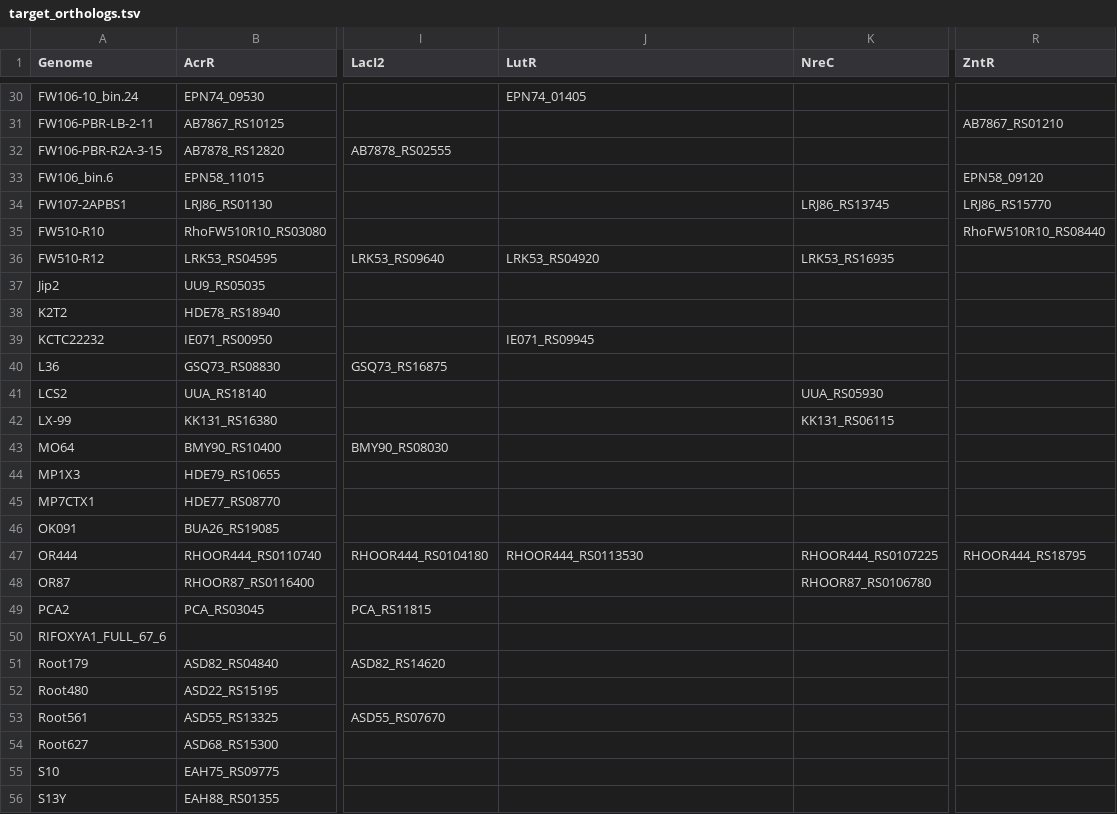
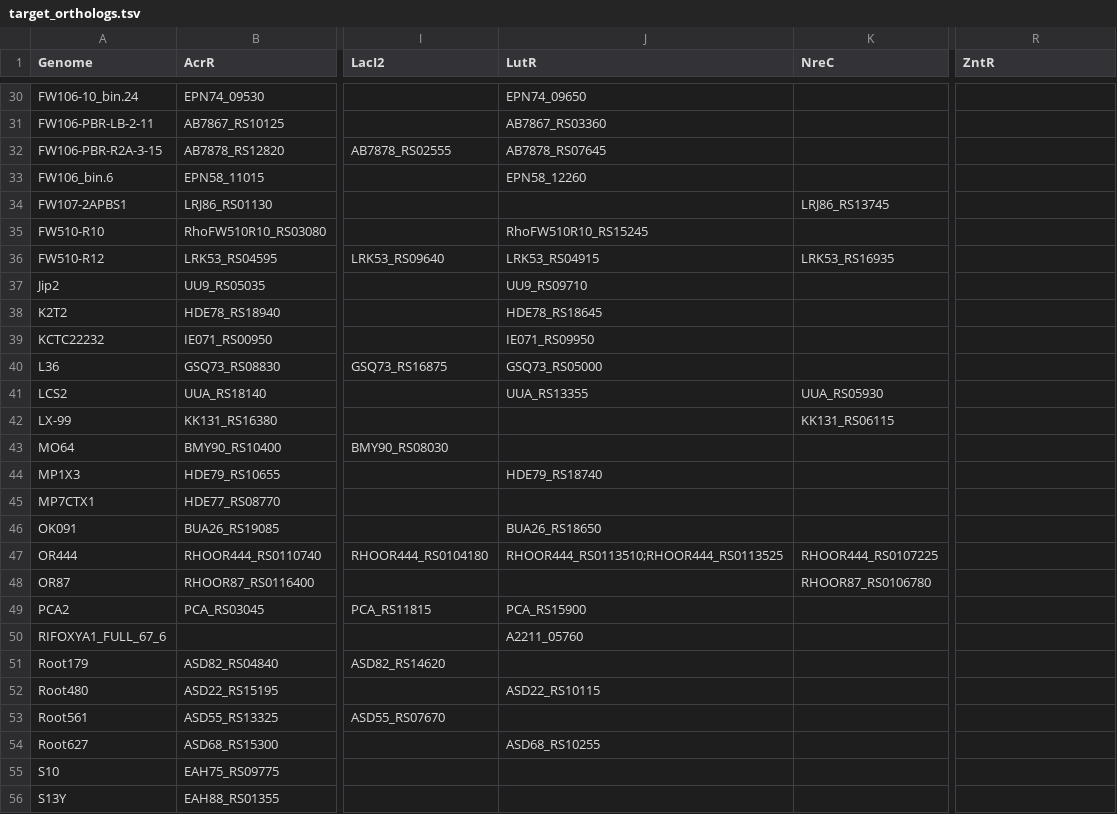
Before and after one commit to aekazakov/dap-seq-rhodanobacter-2026, a TSV file: motif_analysis/target_orthologs.tsv, drawn as a sheet; only a part is shown, gaps mark what is left out; the diff covers the shown part only; the diff names each change by its address in the sheet, - before the commit and + after, or states it on an @@ line.

```diff
--- a/motif_analysis/target_orthologs.tsv
+++ b/motif_analysis/target_orthologs.tsv
-J30 (LutR): EPN74_01405
+J30 (LutR): EPN74_09650
-J31 (LutR): (empty)
+J31 (LutR): AB7867_RS03360
-R31 (ZntR): AB7867_RS01210
+R31 (ZntR): (empty)
-J32 (LutR): (empty)
+J32 (LutR): AB7878_RS07645
-J33 (LutR): (empty)
+J33 (LutR): EPN58_12260
-R33 (ZntR): EPN58_09120
+R33 (ZntR): (empty)
-R34 (ZntR): LRJ86_RS15770
+R34 (ZntR): (empty)
-J35 (LutR): (empty)
+J35 (LutR): RhoFW510R10_RS15245
-R35 (ZntR): RhoFW510R10_RS08440
+R35 (ZntR): (empty)
-J36 (LutR): LRK53_RS04920
+J36 (LutR): LRK53_RS04915
-J37 (LutR): (empty)
+J37 (LutR): UU9_RS09710
-J38 (LutR): (empty)
+J38 (LutR): HDE78_RS18645
-J39 (LutR): IE071_RS09945
+J39 (LutR): IE071_RS09950
-J40 (LutR): (empty)
+J40 (LutR): GSQ73_RS05000
-J41 (LutR): (empty)
+J41 (LutR): UUA_RS13355
-J44 (LutR): (empty)
+J44 (LutR): HDE79_RS18740
-J46 (LutR): (empty)
+J46 (LutR): BUA26_RS18650
-J47 (LutR): RHOOR444_RS0113530
+J47 (LutR): RHOOR444_RS0113510;RHOOR444_RS0113525
-R47 (ZntR): RHOOR444_RS18795
+R47 (ZntR): (empty)
-J49 (LutR): (empty)
+J49 (LutR): PCA_RS15900
-J50 (LutR): (empty)
+J50 (LutR): A2211_05760
-J52 (LutR): (empty)
+J52 (LutR): ASD22_RS10115
-J54 (LutR): (empty)
+J54 (LutR): ASD68_RS10255
```
Also changed, not shown: 26 edited cells elsewhere in this file, 28 other files.
